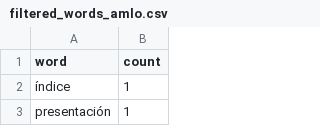
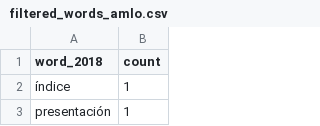
Before and after one commit to hiramdsmx/AnalyticPND2019, a CSV file: results/filtered_words_amlo.csv (was filtered_words_amlo.csv), drawn as a sheet; only a part is shown.

```diff
--- a/filtered_words_amlo.csv
+++ b/results/filtered_words_amlo.csv
@@ -1,2 +1,2 @@
-word,count
+word_2018,count
 índice,1
```
Also changed, not shown: results/filtered_words_Sheinbaum.csv, 7 other files.
